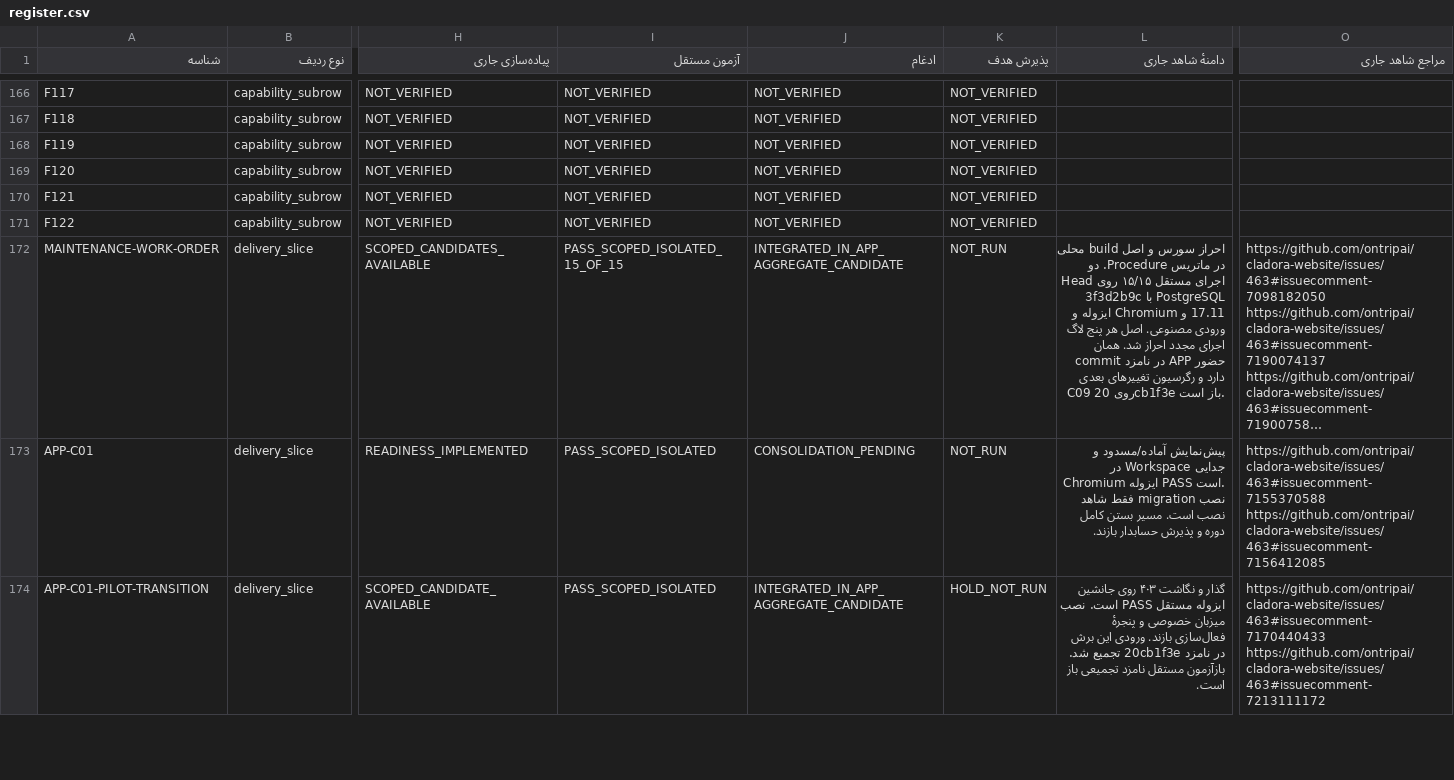
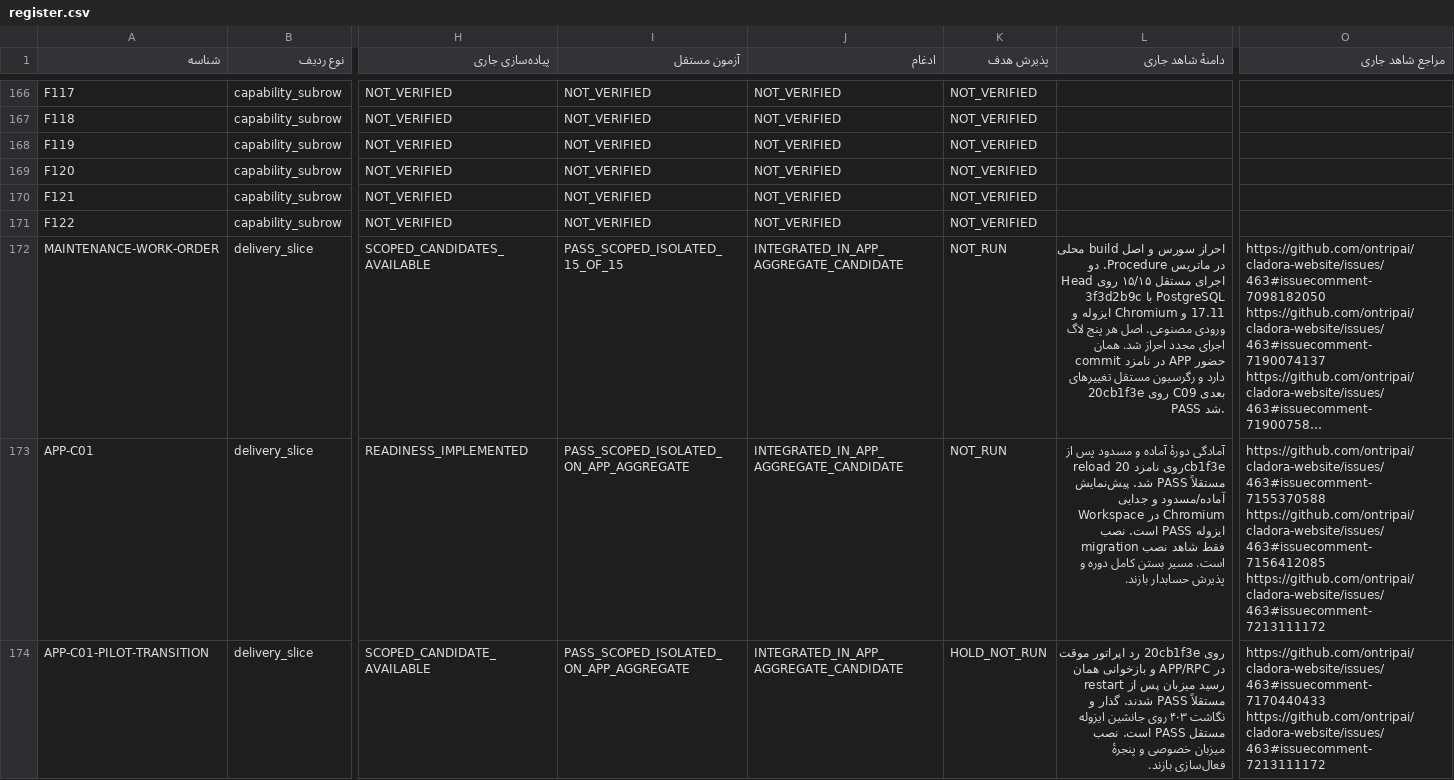
Before and after one commit to ontripai/cladora-website, a CSV file: docs/control/programme-tracker/register.csv, drawn as a sheet; only a part is shown, gaps mark what is left out; long unchanged cells end in …; the diff covers the shown part only; the diff names each change by its address in the sheet, - before the commit and + after, or states it on an @@ line.

Commit message:
Record aggregate isolated verdict and C08 focus defect

```diff
--- a/docs/control/programme-tracker/register.csv
+++ b/docs/control/programme-tracker/register.csv
-L172 (دامنهٔ شاهد جاری): …و رگرسیون تغییرهای بعدی C09 روی 20cb1f3e باز است.
+L172 (دامنهٔ شاهد جاری): …و رگرسیون مستقل تغییرهای بعدی C09 روی 20cb1f3e PASS شد.
-I173:I174 (آزمون مستقل): PASS_SCOPED_ISOLATED
+I173:I174 (آزمون مستقل): PASS_SCOPED_ISOLATED_ON_APP_AGGREGATE
-J173 (ادغام): CONSOLIDATION_PENDING
+J173 (ادغام): INTEGRATED_IN_APP_AGGREGATE_CANDIDATE
-L173 (دامنهٔ شاهد جاری): پیش‌نمایش آماده/مسدود…
+L173 (دامنهٔ شاهد جاری): آمادگی دورهٔ آماده و مسدود پس از reload روی نامزد 20cb1f3e مستقلاً PASS شد. پیش‌نمایش آماده/مسدود…
-O173 (مراجع شاهد جاری): https://github.com/ontripai/cladora-website/issues/463#issuecomment-7155370588 https://github.com/ontripai/cladora-website/issues/463#issuecomment-7156412085
+O173 (مراجع شاهد جاری): https://github.com/ontripai/cladora-website/issues/463#issuecomment-7155370588 https://github.com/ontripai/cladora-website/issues/463#issuecomment-7156412085 https://github.com/ontripai/cladora-website/issues/463#issuecomment-7213111172
-L174 (دامنهٔ شاهد جاری): گذار و نگاشت ۴۰۳ روی جانشین ایزوله مستقل PASS است. نصب میزبان خصوصی و پنجرهٔ فعال‌سازی بازند. ورودی این برش در نامزد 20cb1f3e تجمیع شد. بازآزمون مستقل نامزد تجمیعی باز است.
+L174 (دامنهٔ شاهد جاری): روی 20cb1f3e رد اپراتور موقت در APP/RPC و بازخوانی همان رسید میزبان پس از restart مستقلاً PASS شدند. گذار و نگاشت ۴۰۳ روی جانشین ایزوله مستقل PASS است. نصب میزبان خصوصی و پنجرهٔ فعال‌سازی بازند.
```
Also changed, not shown: 12 edited cells elsewhere in this file, 1 other file.
